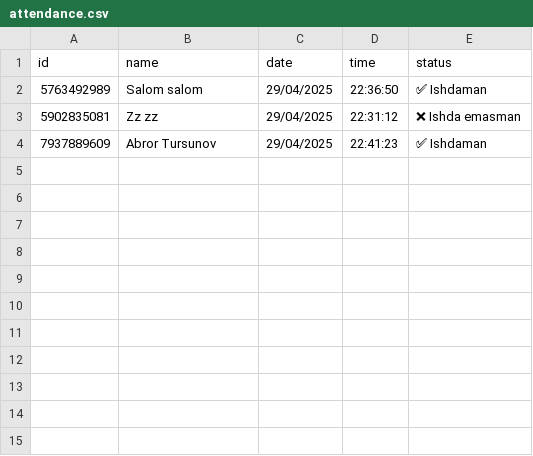
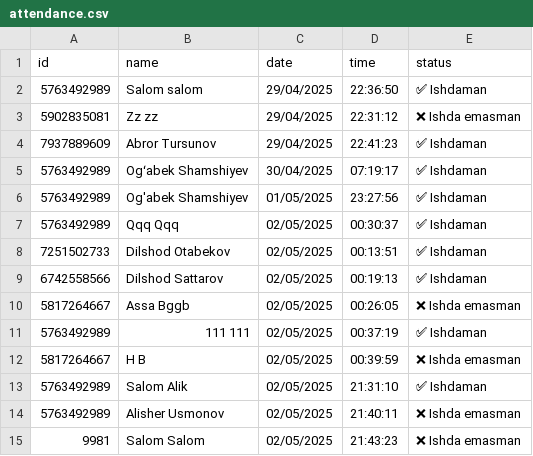
Before and after one commit to Ogabek55/Davomat-bot, a CSV file: attendance.csv, drawn as a sheet.

```diff
--- a/attendance.csv
+++ b/attendance.csv
@@ -4 +4,12 @@
 7937889609,"Abror Tursunov","29/04/2025","22:41:23","✅ Ishdaman"
+5763492989,"Ogʻabek Shamshiyev","30/04/2025","07:19:17","✅ Ishdaman"
+5763492989,"Og'abek Shamshiyev","01/05/2025","23:27:56","✅ Ishdaman"
+5763492989,"Qqq Qqq","02/05/2025","00:30:37","✅ Ishdaman"
+7251502733,"Dilshod Otabekov","02/05/2025","00:13:51","✅ Ishdaman"
+6742558566,"Dilshod Sattarov","02/05/2025","00:19:13","✅ Ishdaman"
+5817264667,"Assa Bggb","02/05/2025","00:26:05","❌ Ishda emasman"
+5763492989,"111 111","02/05/2025","00:37:19","✅ Ishdaman"
+5817264667,"H B","02/05/2025","00:39:59","❌ Ishda emasman"
+5763492989,"Salom Alik","02/05/2025","21:31:10","✅ Ishdaman"
+5763492989,"Alisher Usmonov","02/05/2025","21:40:11","❌ Ishda emasman"
+"9981","Salom Salom","02/05/2025","21:43:23","❌ Ishda emasman"
```
Also changed, not shown: 7 other files.
